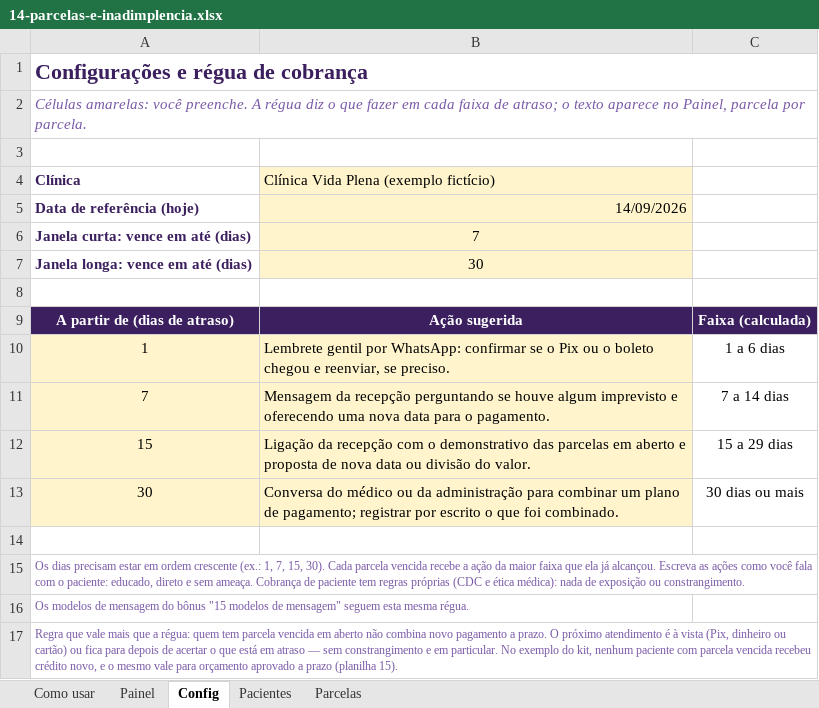
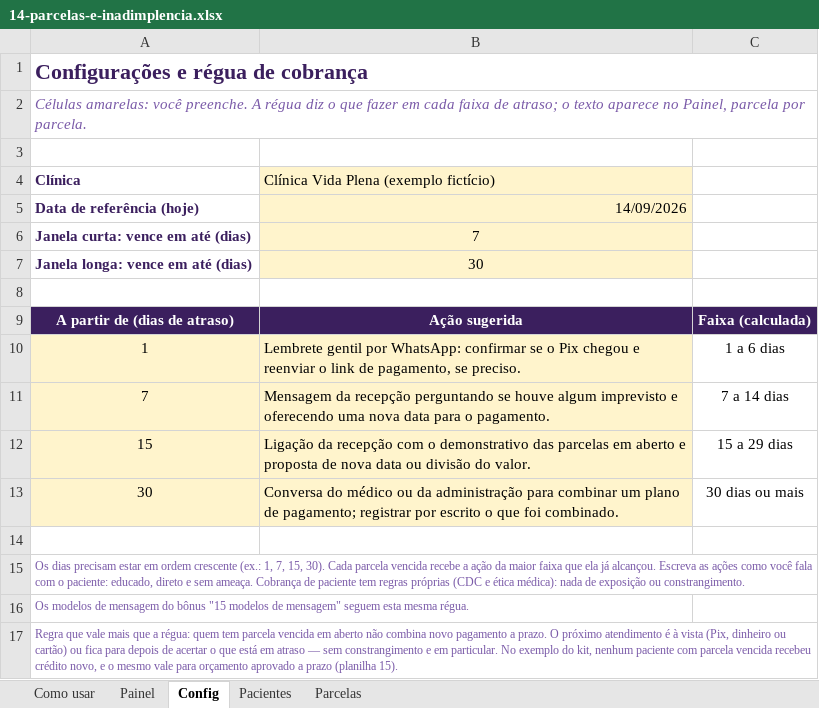
Before and after one commit to eduardomtzz/claude-code, an Excel workbook: projetos/gestao-ia-planilhas/produto/kit-medicos/14-parcelas-e-inadimplencia.xlsx, sheet Config, drawn as a sheet; values as stored, in another font and other column widths than the file's, no borders; the diff names each change by its address in the sheet, - before the commit and + after, or states it on an @@ line.

```diff
--- a/projetos/gestao-ia-planilhas/produto/kit-medicos/14-parcelas-e-inadimplencia.xlsx (sheet Config)
+++ b/projetos/gestao-ia-planilhas/produto/kit-medicos/14-parcelas-e-inadimplencia.xlsx (sheet Config)
-B10: …o Pix ou o boleto chegou e reenviar, se preciso.
+B10: …o Pix chegou e reenviar o link de pagamento, se preciso.
```
Also changed, not shown: sheet Parcelas, sheet Painel, projetos/gestao-ia-planilhas/produto/kit-medicos/entrega/14-parcelas-e-inadimplencia.xlsx, 9 other files.
